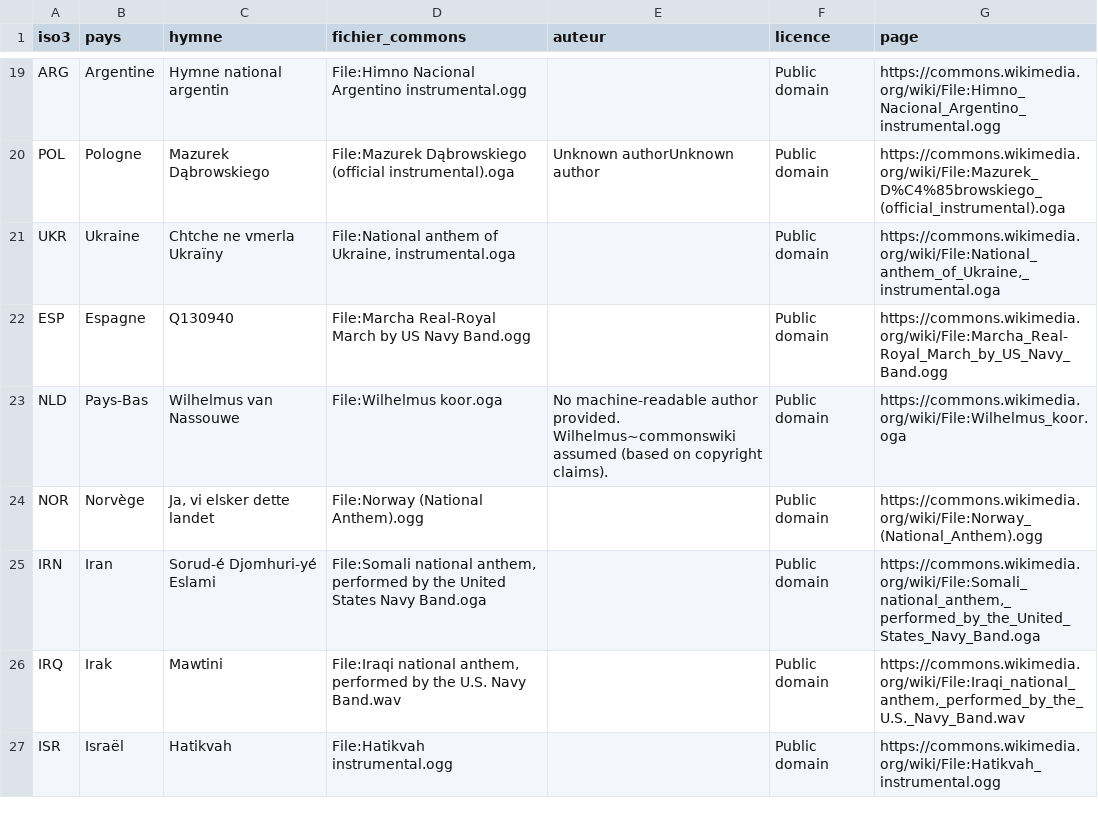
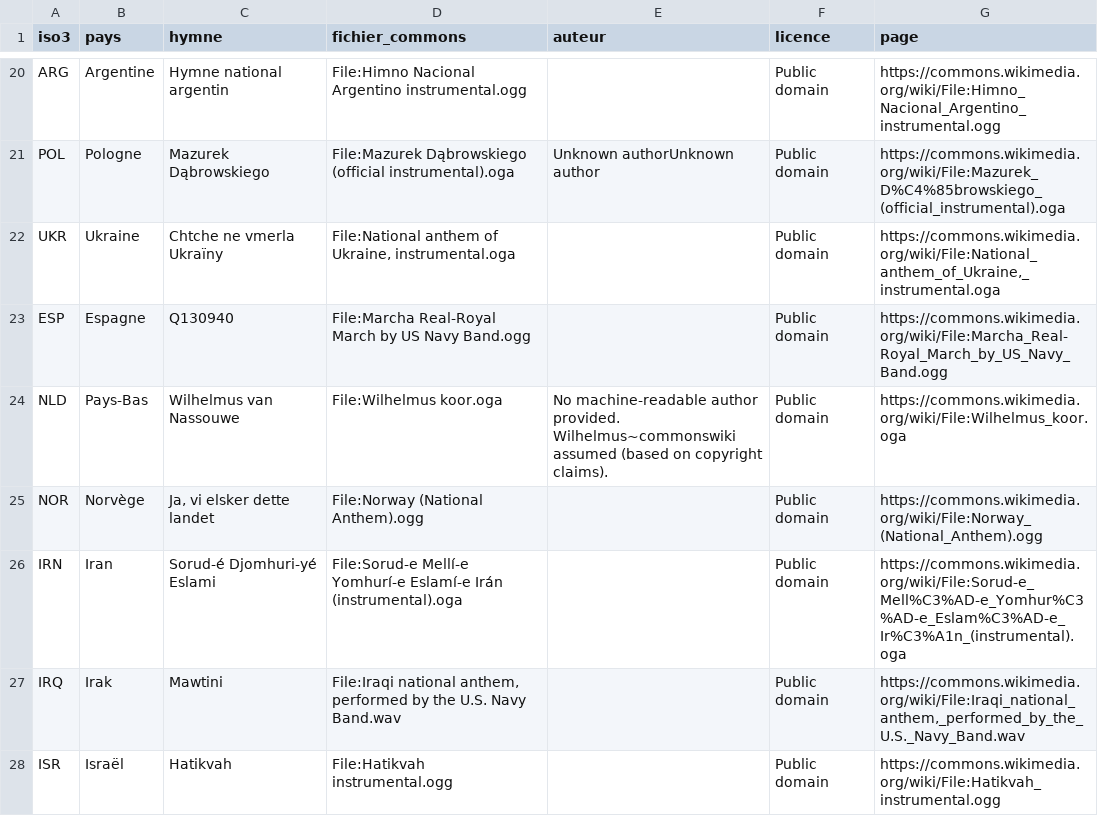
Before and after one commit to YoYoYoAl/Occident-Brics, a CSV file: public/hymnes/hymnes.csv, drawn as a sheet; only a part is shown, gaps mark what is left out; the diff covers the shown part only.

```diff
--- a/public/hymnes/hymnes.csv
+++ b/public/hymnes/hymnes.csv
@@ -26,3 +27,3 @@ NLD;Pays-Bas;Wilhelmus van Nassouwe;File:Wilhelmus koor.oga;No machine-readable
 NOR;Norvège;Ja, vi elsker dette landet;File:Norway (National Anthem).ogg;;Public domain;https://commons.wikimedia.org/wiki/File:Norway_(National_Anthem).ogg
-IRN;Iran;Sorud-é Djomhuri-yé Eslami;File:Somali national anthem, performed by the United States Navy Band.oga;;Public domain;https://commons.wikimedia.org/wiki/File:Somali_national_anthem,_performed_by_the_United_States_Navy_Band.oga
+IRN;Iran;Sorud-é Djomhuri-yé Eslami;File:Sorud-e Mellí-e Yomhurí-e Eslamí-e Irán (instrumental).oga;;Public domain;https://commons.wikimedia.org/wiki/File:Sorud-e_Mell%C3%AD-e_Yomhur%C3%AD-e_Eslam%C3%AD-e_Ir%C3%A1n_(instrumental).oga
 IRQ;Irak;Mawtini;File:Iraqi national anthem, performed by the U.S. Navy Band.wav;;Public domain;https://commons.wikimedia.org/wiki/File:Iraqi_national_anthem,_performed_by_the_U.S._Navy_Band.wav
```
Also changed, not shown: 8 added rows, 1 removed row and 6 edited cells elsewhere in this file, 13 other files.
